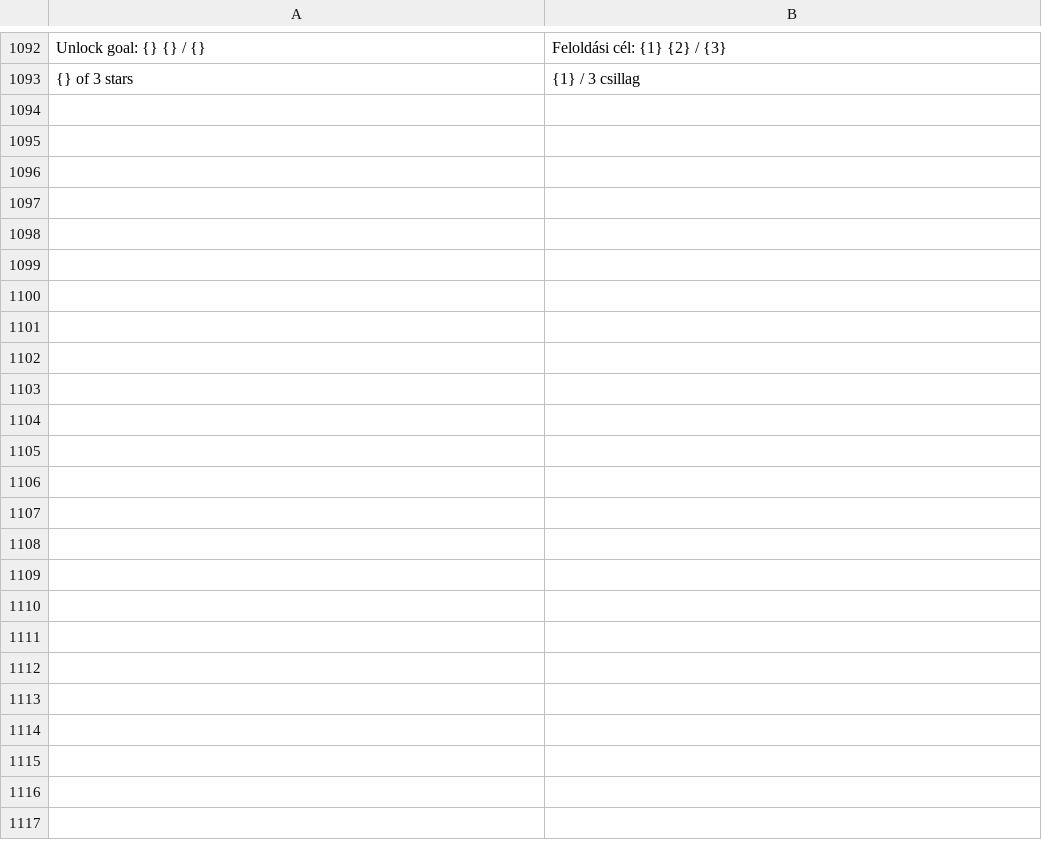
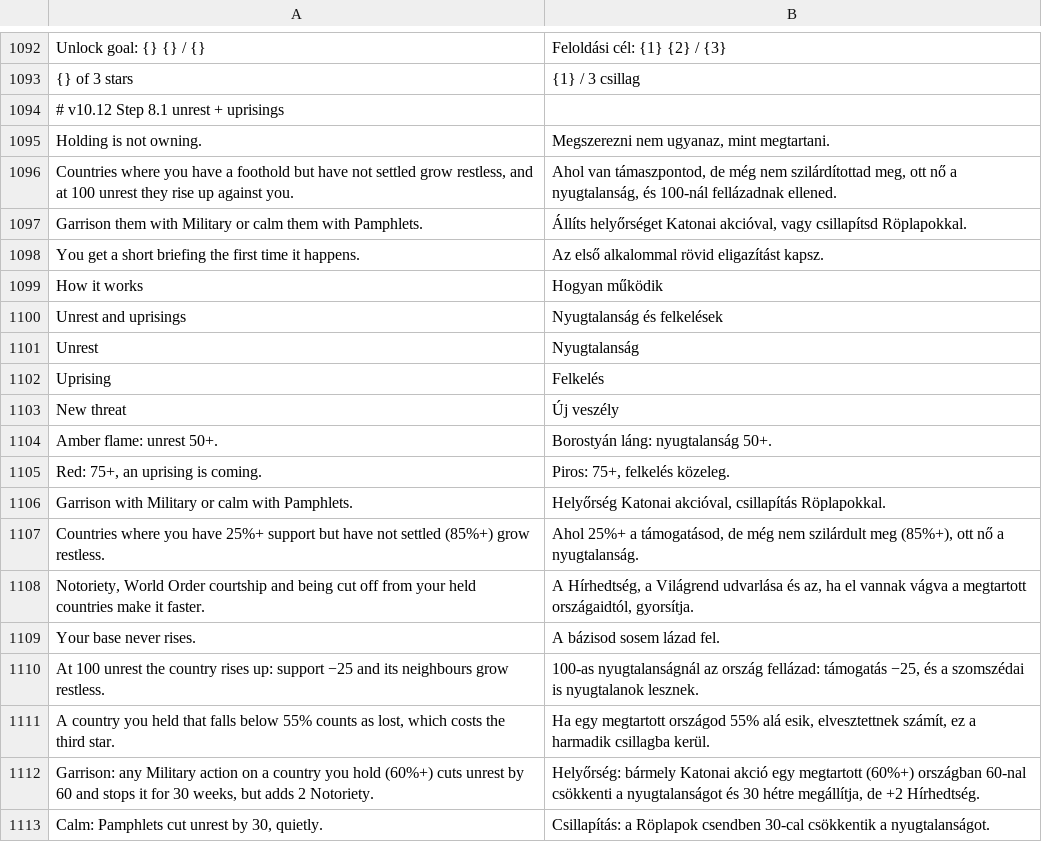
Before and after one commit to gaborwebmoney-art/global-ideology, a TSV file: i18n/hu.tsv, drawn as a sheet; only a part is shown, gaps mark what is left out; the diff covers the shown part only; the diff names each change by its address in the sheet, - before the commit and + after, or states it on an @@ line.

```diff
--- a/i18n/hu.tsv
+++ b/i18n/hu.tsv
+row 1094: # v10.12 Step 8.1 unrest + uprisings
+row 1095: Holding is not owning. | Megszerezni nem ugyanaz, mint megtartani.
+row 1096: Countries where you have a foothold but have not settled grow restless, and at 100 unrest they rise up against you. | Ahol van támaszpontod, de még nem szilárdítottad meg, ott nő a nyugtalanság, és 100-nál fellázadnak ellened.
+row 1097: Garrison them with Military or calm them with Pamphlets. | Állíts helyőrséget Katonai akcióval, vagy csillapítsd Röplapokkal.
+row 1098: You get a short briefing the first time it happens. | Az első alkalommal rövid eligazítást kapsz.
+row 1099: How it works | Hogyan működik
+row 1100: Unrest and uprisings | Nyugtalanság és felkelések
+row 1101: Unrest | Nyugtalanság
+row 1102: Uprising | Felkelés
+row 1103: New threat | Új veszély
+row 1104: Amber flame: unrest 50+. | Borostyán láng: nyugtalanság 50+.
+row 1105: Red: 75+, an uprising is coming. | Piros: 75+, felkelés közeleg.
+row 1106: Garrison with Military or calm with Pamphlets. | Helyőrség Katonai akcióval, csillapítás Röplapokkal.
+row 1107: Countries where you have 25%+ support but have not settled (85%+) grow restless. | Ahol 25%+ a támogatásod, de még nem szilárdult meg (85%+), ott nő a nyugtalanság.
+row 1108: Notoriety, World Order courtship and being cut off from your held countries make it faster. | A Hírhedtség, a Világrend udvarlása és az, ha el vannak vágva a megtartott országaidtól, gyorsítja.
+row 1109: Your base never rises. | A bázisod sosem lázad fel.
+row 1110: At 100 unrest the country rises up: support −25 and its neighbours grow restless. | 100-as nyugtalanságnál az ország fellázad: támogatás −25, és a szomszédai is nyugtalanok lesznek.
+row 1111: A country you held that falls below 55% counts as lost, which costs the third star. | Ha egy megtartott országod 55% alá esik, elvesztettnek számít, ez a harmadik csillagba kerül.
+row 1112: Garrison: any Military action on a country you hold (60%+) cuts unrest by 60 and stops it for 30 weeks, but adds 2 Notoriety. | Helyőrség: bármely Katonai akció egy megtartott (60%+) országban 60-nal csökkenti a nyugtalanságot és 30 hétre megállítja, de +2 Hírhedtség.
+row 1113: Calm: Pamphlets cut unrest by 30, quietly. | Csillapítás: a Röplapok csendben 30-cal csökkentik a nyugtalanságot.
```
Also changed, not shown: 52 added rows and 1 removed row elsewhere in this file, 5 other files.
